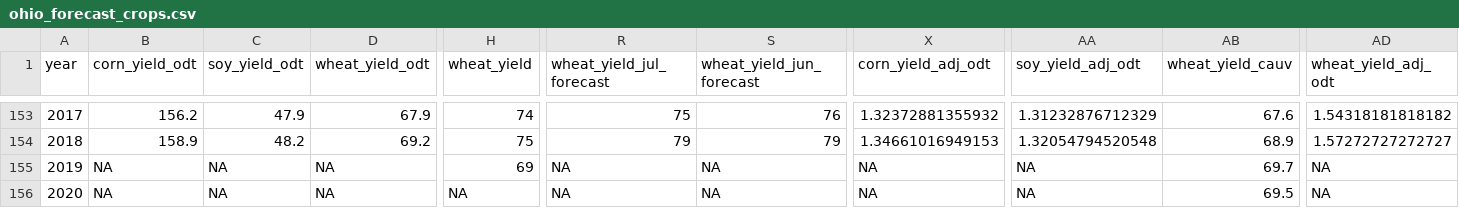
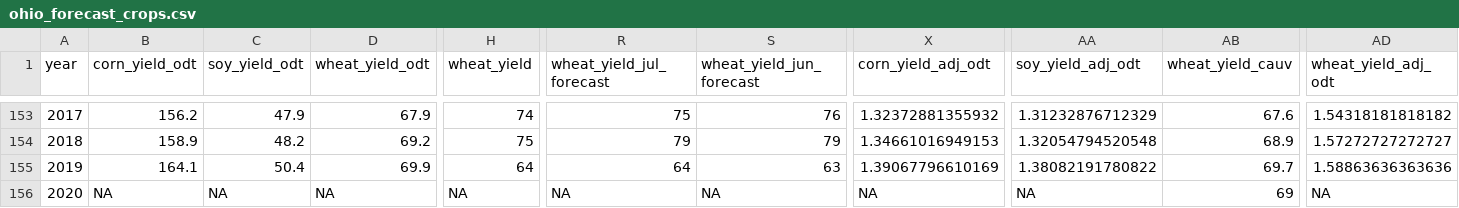
Before and after one commit to rdinter/CAUV, a CSV file: 2-calc/yields/ohio_forecast_crops.csv, drawn as a sheet; only a part is shown, gaps mark what is left out; the diff covers the shown part only; the diff names each change by its address in the sheet, - before the commit and + after, or states it on an @@ line.

```diff
--- a/2-calc/yields/ohio_forecast_crops.csv
+++ b/2-calc/yields/ohio_forecast_crops.csv
-B155 (corn_yield_odt): NA
+B155 (corn_yield_odt): 164.1
-C155 (soy_yield_odt): NA
+C155 (soy_yield_odt): 50.4
-D155 (wheat_yield_odt): NA
+D155 (wheat_yield_odt): 69.9
-H155 (wheat_yield): 69
+H155 (wheat_yield): 64
-R155 (wheat_yield_jul_forecast): NA
+R155 (wheat_yield_jul_forecast): 64
-S155 (wheat_yield_jun_forecast): NA
+S155 (wheat_yield_jun_forecast): 63
-X155 (corn_yield_adj_odt): NA
+X155 (corn_yield_adj_odt): 1.39067796610169
-AA155 (soy_yield_adj_odt): NA
+AA155 (soy_yield_adj_odt): 1.38082191780822
-AD155 (wheat_yield_adj_odt): NA
+AD155 (wheat_yield_adj_odt): 1.58863636363636
-AB156 (wheat_yield_cauv): 69.5
+AB156 (wheat_yield_cauv): 69
```
Also changed, not shown: 1 edited cell elsewhere in this file, 1-tidy/cap/ohio_caprate.csv, 1-tidy/nonland/ohio_nonland.csv, 19 other files.
